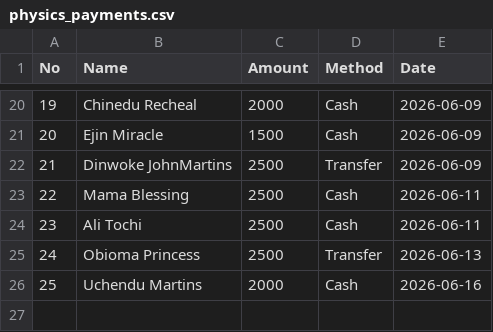
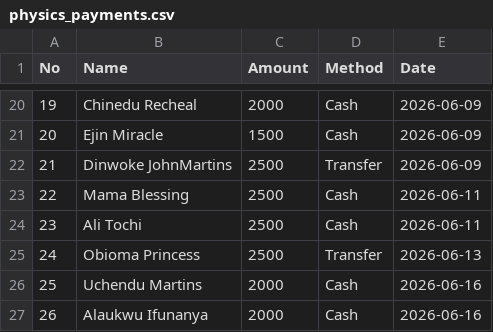
Before and after one commit to kosi-e-a/physics-payments, a CSV file: physics_payments.csv, drawn as a sheet; only a part is shown, gaps mark what is left out.

Commit message:
Update payments - 2026-06-16

```diff
--- a/physics_payments.csv
+++ b/physics_payments.csv
@@ -26 +26,2 @@ No,Name,Amount,Method,Date
 25,Uchendu Martins,2000,Cash,2026-06-16
+26,Alaukwu Ifunanya,2000,Cash,2026-06-16
```
